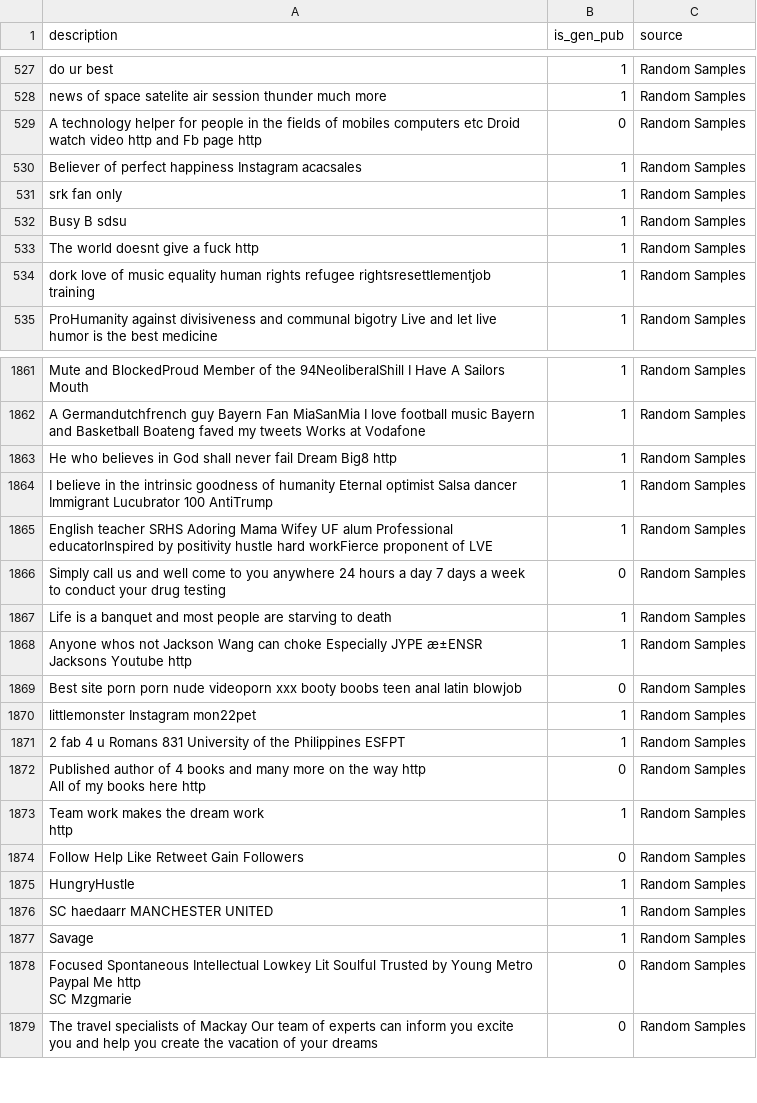
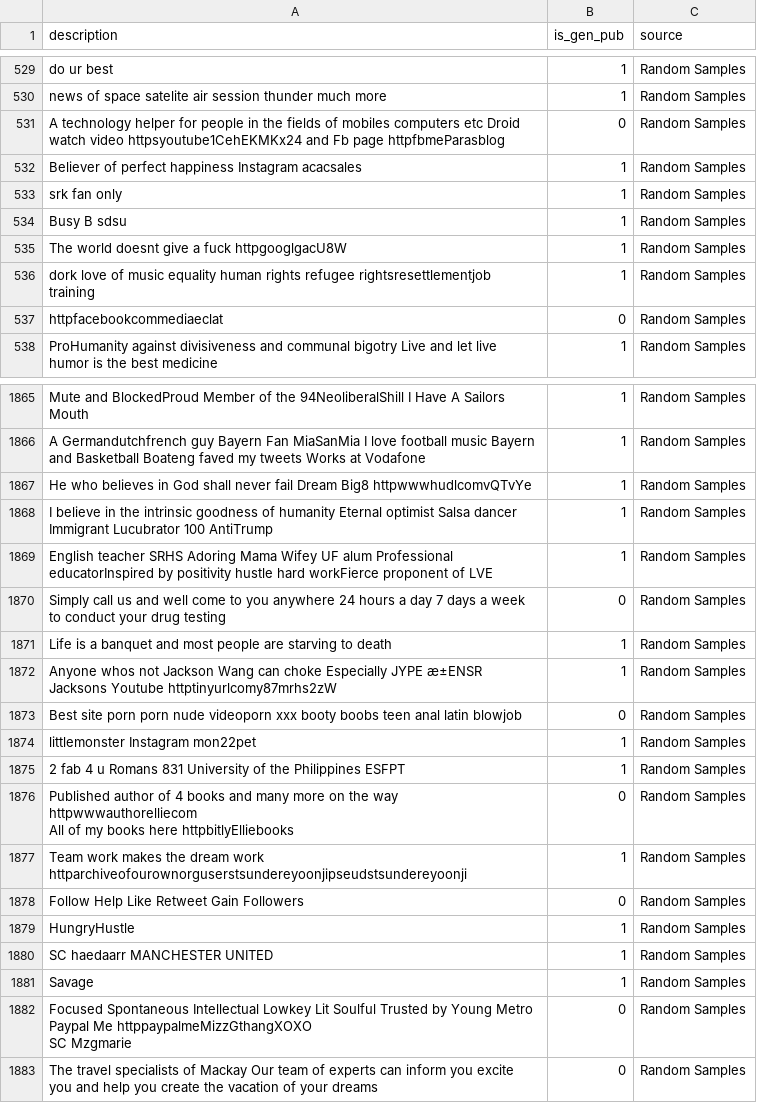
Before and after one commit to romanhess98/user_classification, a CSV file: user_classification_transformer/data/df_random_nd_c.csv, drawn as a sheet; only a part is shown, gaps mark what is left out; addresses are those after the commit; ↵ is a line break in a cell; the diff covers the shown part only; the diff names each change by its address in the sheet, - before the commit and + after, or states it on an @@ line.

```diff
--- a/user_classification_transformer/data/df_random_nd_c.csv
+++ b/user_classification_transformer/data/df_random_nd_c.csv
-A531 (description): …watch video http and Fb page http
+A531 (description): …watch video httpsyoutube1CehEKMKx24 and Fb page httpfbmeParasblog
-A535 (description): The world doesnt give a fuck http
+A535 (description): The world doesnt give a fuck httpgooglgacU8W
+row 537: httpfacebookcommediaeclat | 0 | Random Samples
-A1867 (description): …Dream Big8 http
+A1867 (description): …Dream Big8 httpwwwhudlcomvQTvYe
-A1872 (description): …Jacksons Youtube http
+A1872 (description): …Jacksons Youtube httptinyurlcomy87mrhs2zW
-A1876 (description): …the way http ↵ All of my books here http
+A1876 (description): …the way httpwwwauthorelliecom ↵ All of my books here httpbitlyElliebooks
-A1877 (description): …dream work ↵ http
+A1877 (description): …dream work ↵ httparchiveofourownorguserstsundereyoonjipseudstsundereyoonji
-A1882 (description): …Paypal Me http ↵ SC Mzgmarie
+A1882 (description): …Paypal Me httppaypalmeMizzGthangXOXO ↵ SC Mzgmarie
```
Also changed, not shown: 3 added rows, 1 removed row and 108 edited cells elsewhere in this file, user_classification_transformer/data/df_boston.csv, user_classification_transformer/data/df_boston_nd_c.csv, 8 other files.
